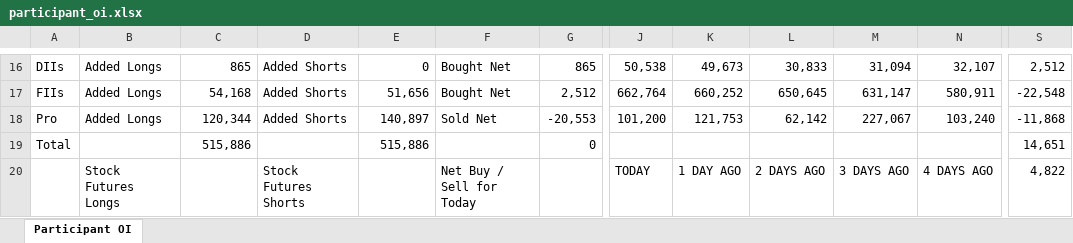
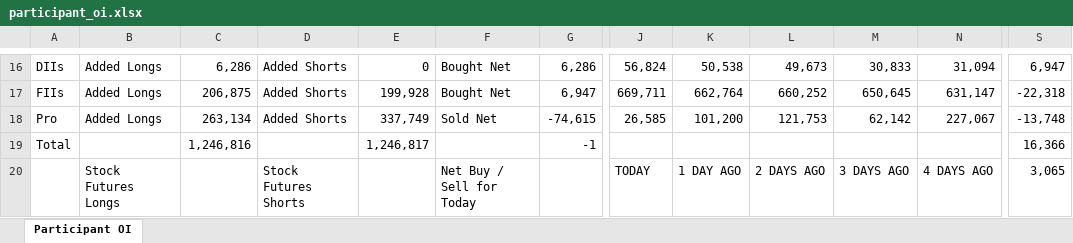
Before and after one commit to sunildeesu/sunilOI, an Excel workbook: participant_oi.xlsx, sheet Participant OI, drawn as a sheet; only a part is shown, gaps mark what is left out; values as stored, in another font and other column widths than the file's, no cell formats; the diff covers the shown part only; the diff names each change by its address in the sheet, - before the commit and + after, or states it on an @@ line.

Commit message:
Update participant OI report - 2026-09-11

```diff
--- a/participant_oi.xlsx (sheet Participant OI)
+++ b/participant_oi.xlsx (sheet Participant OI)
-C16: 865
+C16: 6,286
-G16: 865
+G16: 6,286
-J16: 50,538
+J16: 56,824
-K16: 49,673
+K16: 50,538
-L16: 30,833
+L16: 49,673
-M16: 31,094
+M16: 30,833
-N16: 32,107
+N16: 31,094
-S16: 2,512
+S16: 6,947
-C17: 54,168
+C17: 206,875
-E17: 51,656
+E17: 199,928
-G17: 2,512
+G17: 6,947
-J17: 662,764
+J17: 669,711
-K17: 660,252
+K17: 662,764
-L17: 650,645
+L17: 660,252
-M17: 631,147
+M17: 650,645
-N17: 580,911
+N17: 631,147
-S17: -22,548
+S17: -22,318
-C18: 120,344
+C18: 263,134
-E18: 140,897
+E18: 337,749
-G18: -20,553
+G18: -74,615
-J18: 101,200
+J18: 26,585
-K18: 121,753
+K18: 101,200
-L18: 62,142
+L18: 121,753
-M18: 227,067
+M18: 62,142
-N18: 103,240
+N18: 227,067
-S18: -11,868
+S18: -13,748
-C19: 515,886
+C19: 1,246,816
-E19: 515,886
+E19: 1,246,817
-G19: 0
+G19: -1
-S19: 14,651
+S19: 16,366
-S20: 4,822
+S20: 3,065
```
Also changed, not shown: 6 added rows, 6 removed rows and 261 edited cells elsewhere in this sheet, cell formats, 1 other file.
